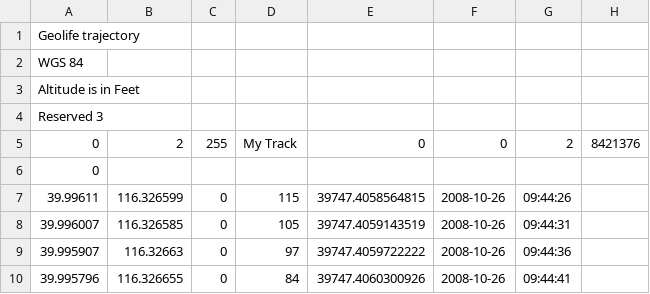
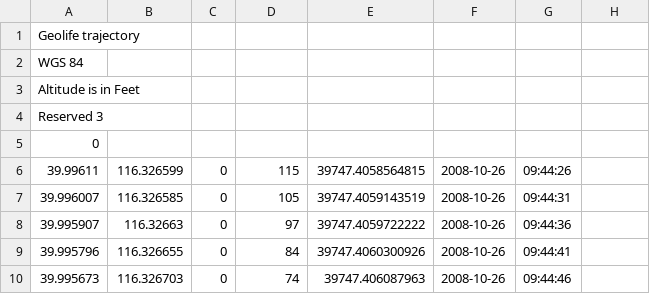
Before and after one commit to djguu/tarefa3SE, a CSV file: 20081026094426.csv, drawn as a sheet; only a part is shown; the shorter side is filled out with more unchanged rows.

Commit message:
changed way of inserting data and fields

```diff
--- a/20081026094426.csv
+++ b/20081026094426.csv
@@ -4,3 +4,2 @@ Altitude is in Feet
 Reserved 3
-0,2,255,My Track,0,0,2,8421376
 0
```
Also changed, not shown: 4 other files.
